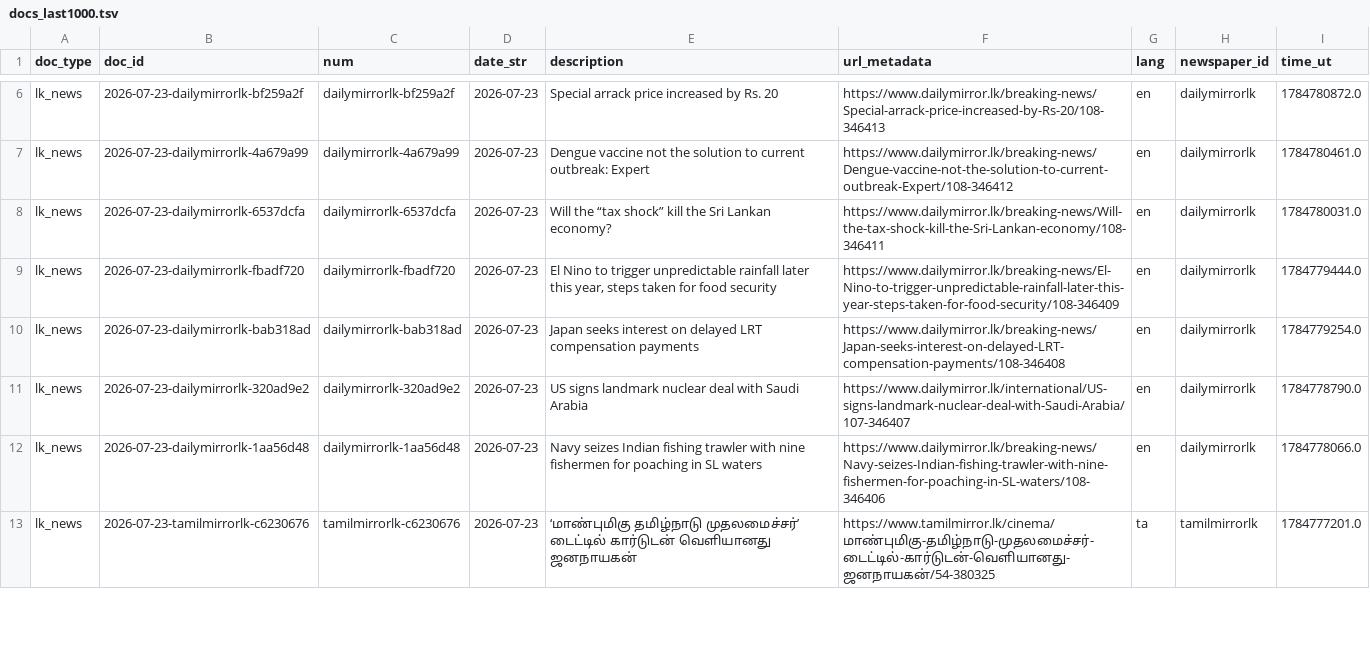
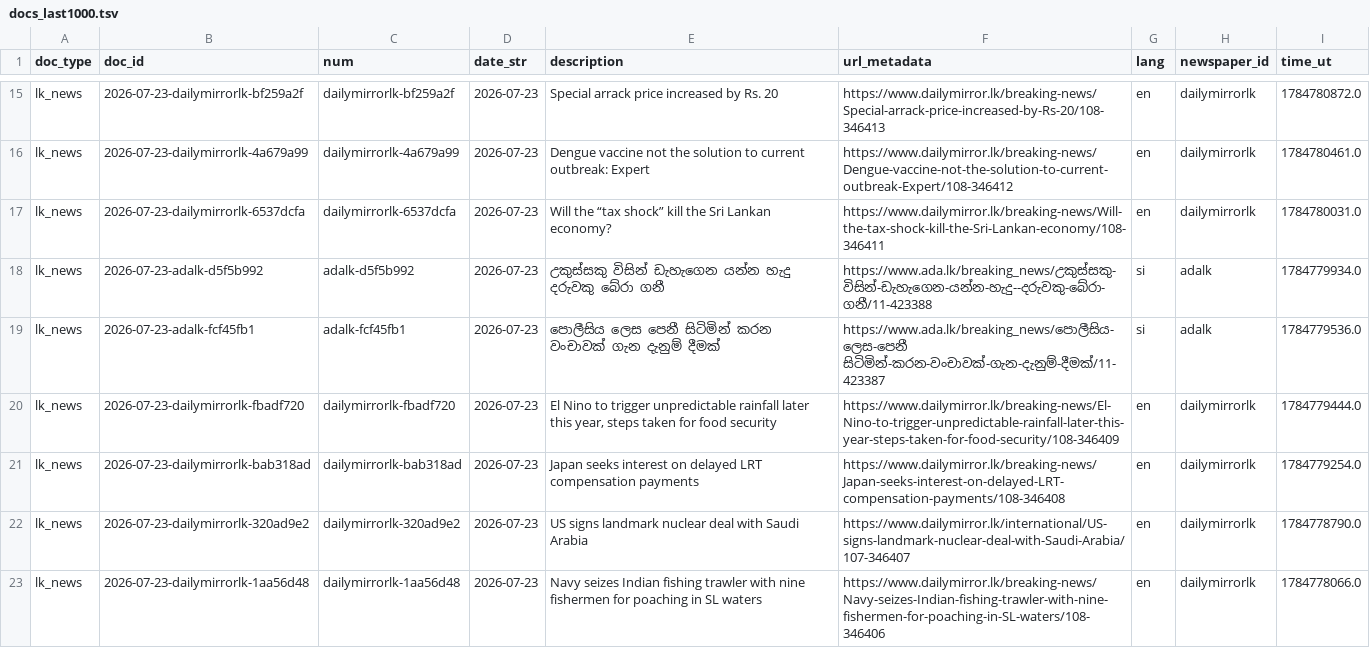
Before and after one commit to nuuuwan/lk_news, a TSV file: data/lk_news/docs_last1000.tsv, drawn as a sheet; only a part is shown, gaps mark what is left out; the shorter side is filled out with more unchanged rows; the diff covers the shown part only.

```diff
--- a/data/lk_news/docs_last1000.tsv
+++ b/data/lk_news/docs_last1000.tsv
@@ -8,2 +17,4 @@ lk_news	2026-07-23-dailymirrorlk-4a679a99	dailymirrorlk-4a679a99	2026-07-23	Deng
 lk_news	2026-07-23-dailymirrorlk-6537dcfa	dailymirrorlk-6537dcfa	2026-07-23	Will the “tax shock” kill the Sri Lankan economy?	https://www.dailymirror.lk/breaking-news/Will-the-tax-shock-kill-the-Sri-Lankan-economy/108-346411	en	dailymirrorlk	1784780031.0
+lk_news	2026-07-23-adalk-d5f5b992	adalk-d5f5b992	2026-07-23	උකුස්සකු විසින් ඩැහැගෙන යන්න හැදු  දරුවකු බේරා ගනී	https://www.ada.lk/breaking_news/උකුස්සකු-විසින්-ඩැහැගෙන-යන්න-හැදු--දරුවකු-බේරා-ගනී/11-423388	si	adalk	1784779934.0
+lk_news	2026-07-23-adalk-fcf45fb1	adalk-fcf45fb1	2026-07-23	පොලීසිය ලෙස පෙනී සිටිමින් කරන වංචාවක් ගැන දැනුම් දීමක්	https://www.ada.lk/breaking_news/පොලීසිය-ලෙස-පෙනී සිටිමින්-කරන-වංචාවක්-ගැන-දැනුම්-දීමක්/11-423387	si	adalk	1784779536.0
 lk_news	2026-07-23-dailymirrorlk-fbadf720	dailymirrorlk-fbadf720	2026-07-23	El Nino to trigger unpredictable rainfall later this year, steps taken for food security	https://www.dailymirror.lk/breaking-news/El-Nino-to-trigger-unpredictable-rainfall-later-this-year-steps-taken-for-food-security/108-346409	en	dailymirrorlk	1784779444.0
```
Also changed, not shown: 9 added rows and 11 removed rows elsewhere in this file, data/lk_news/docs_last100.tsv, 28 other files.
